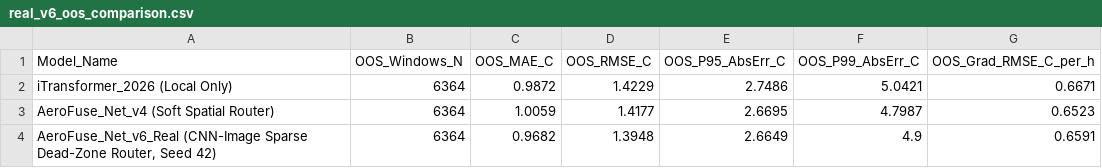
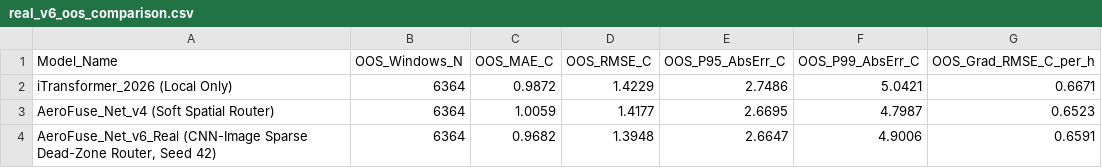
Before and after one commit to prakhart056-student/AeroFuse-Weather-AI, a CSV file: results/v6_real_validation/real_v6_oos_comparison.csv, drawn as a sheet.

```diff
--- a/results/v6_real_validation/real_v6_oos_comparison.csv
+++ b/results/v6_real_validation/real_v6_oos_comparison.csv
@@ -3,2 +3,2 @@ iTransformer_2026 (Local Only),6364,0.9872,1.4229,2.7486,5.0421,0.6671
 AeroFuse_Net_v4 (Soft Spatial Router),6364,1.0059,1.4177,2.6695,4.7987,0.6523
-"AeroFuse_Net_v6_Real (CNN-Image Sparse Dead-Zone Router, Seed 42)",6364,0.9682,1.3948,2.6649,4.9,0.6591
+"AeroFuse_Net_v6_Real (CNN-Image Sparse Dead-Zone Router, Seed 42)",6364,0.9682,1.3948,2.6647,4.9006,0.6591
```
Also changed, not shown: results/v6_real_validation/real_cnn_image_occlusion_validation.csv, results/v6_real_validation/real_v6_3seed_runs.csv, 15 other files.
